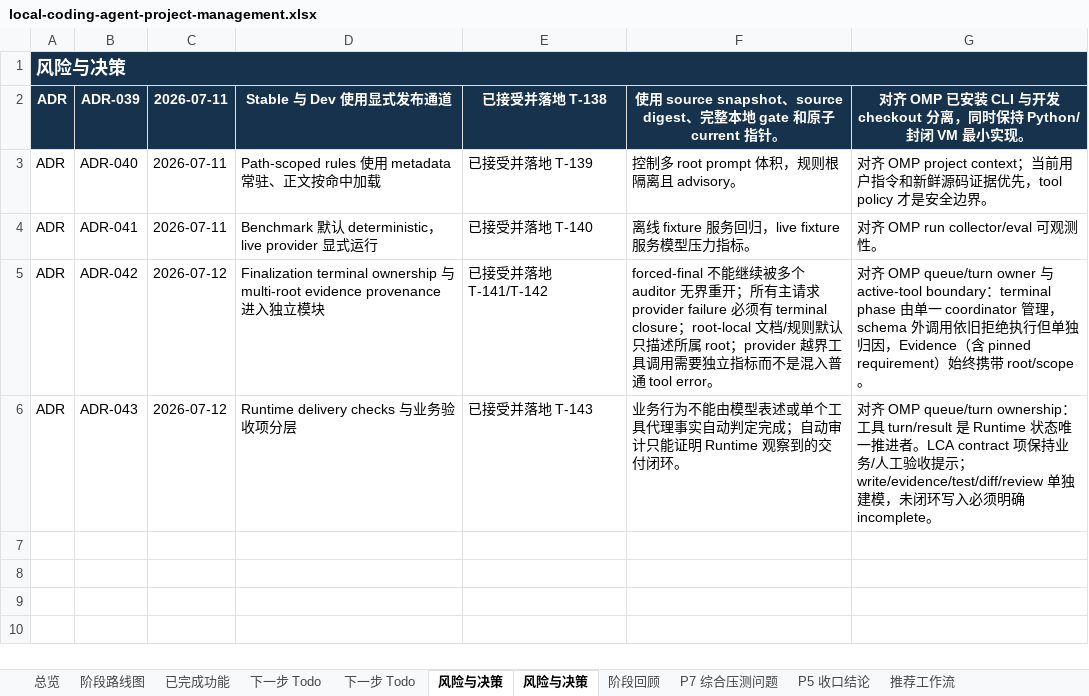
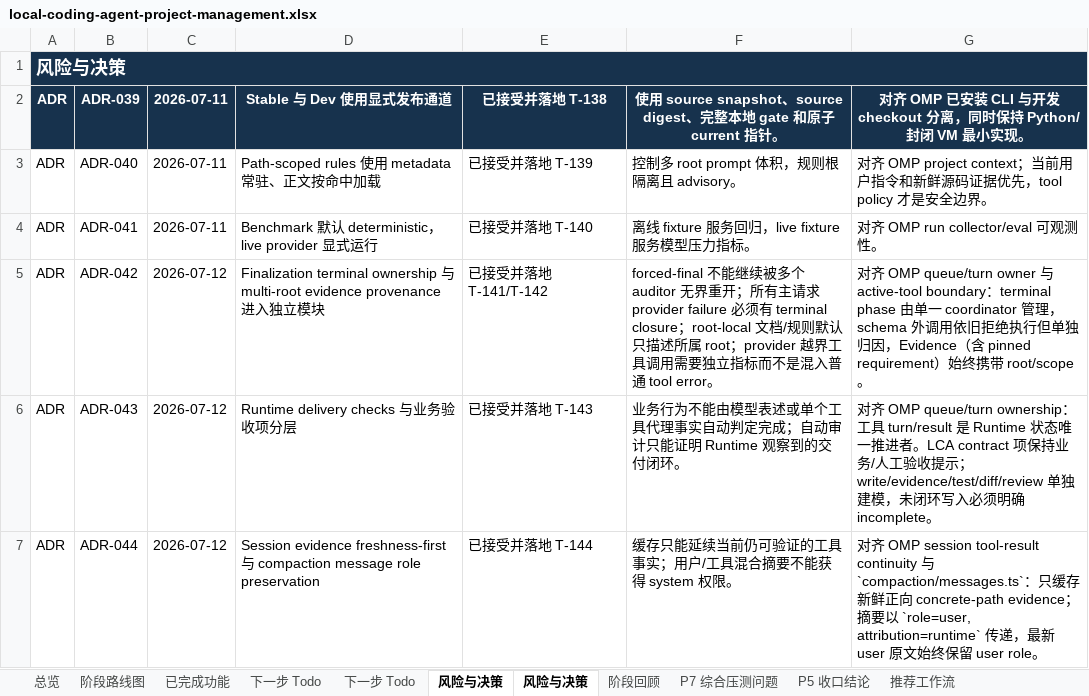
Before and after one commit to noone6931/lca-private-handoff-20260803, an Excel workbook: docs/local-coding-agent-project-management.xlsx, sheet 风险与决策, drawn as a sheet; values as stored, in another font and other column widths than the file's, no borders; the diff names each change by its address in the sheet, - before the commit and + after, or states it on an @@ line.

Commit message:
Document T-144 session evidence continuity

```diff
--- a/docs/local-coding-agent-project-management.xlsx (sheet 风险与决策)
+++ b/docs/local-coding-agent-project-management.xlsx (sheet 风险与决策)
+row 7: ADR | ADR-044 | 2026-07-12 | Session evidence freshness-first 与 compaction message role preservation | 已接受并落地 T-144 | 缓存只能延续当前仍可验证的工具事实；用户/工具混合摘要不能获得 system 权限。 | 对齐 OMP session tool-result continuity 与 `compaction/messages.ts`：只缓存新鲜正向 concrete-path evidence；摘要以 `role=user, attribution=runtime` 传递，最新 user 原文始终保留 user role。
```
Also changed, not shown: sheet 下一步 Todo, sheet 总览, sheet P5 收口结论, sheet 已完成功能, 4 other files.
